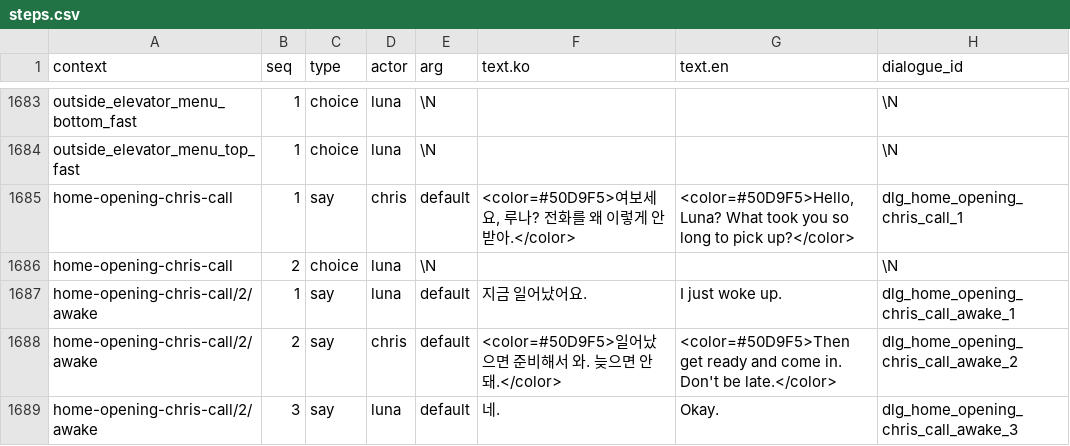
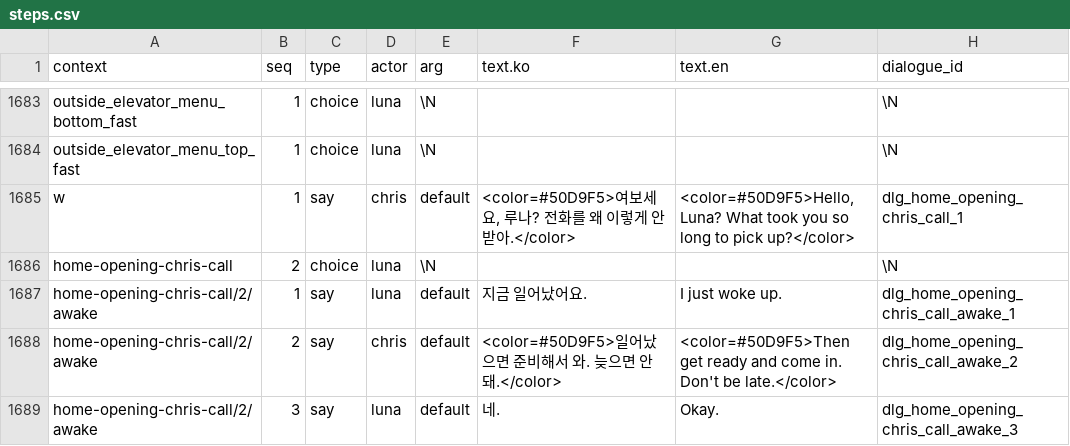
Before and after one commit to Team-SimChung/Human-Bartender, a CSV file: HumanBartender/Assets/StreamingAssets/csv/story/steps.csv, drawn as a sheet; only a part is shown, gaps mark what is left out; the diff names each change by its address in the sheet, - before the commit and + after, or states it on an @@ line.

```diff
--- a/HumanBartender/Assets/StreamingAssets/csv/story/steps.csv
+++ b/HumanBartender/Assets/StreamingAssets/csv/story/steps.csv
-A1685 (context): home-opening-chris-call
+A1685 (context): w
```
Also changed, not shown: 5 other files.
